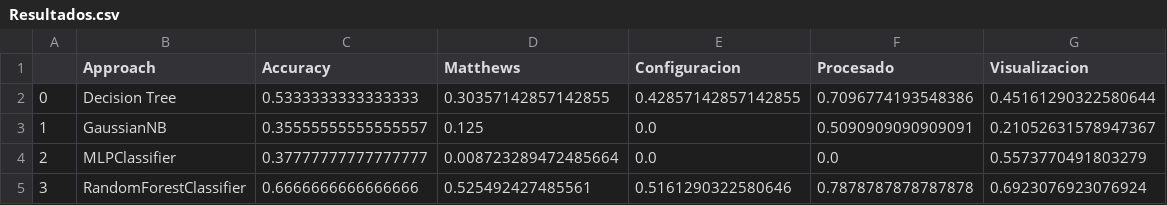
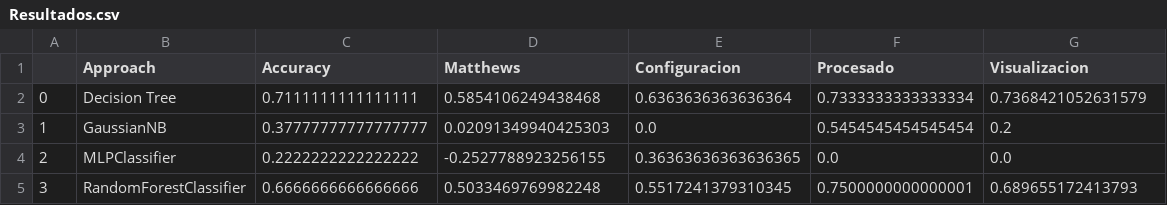
Before and after one commit to SoftwareUnderstanding/JuNE, a CSV file: src/Modelos_codebert/Resultados.csv, drawn as a sheet.

```diff
--- a/src/Modelos_codebert/Resultados.csv
+++ b/src/Modelos_codebert/Resultados.csv
@@ -1,5 +1,5 @@
 ,Approach,Accuracy,Matthews,Configuracion,Procesado,Visualizacion
-0,Decision Tree,0.5333333333333333,0.30357142857142855,0.42857142857142855,0.7096774193548386,0.45161290322580644
-1,GaussianNB,0.35555555555555557,0.125,0.0,0.5090909090909091,0.21052631578947367
-2,MLPClassifier,0.37777777777777777,0.008723289472485664,0.0,0.0,0.5573770491803279
-3,RandomForestClassifier,0.6666666666666666,0.525492427485561,0.5161290322580646,0.7878787878787878,0.6923076923076924
+0,Decision Tree,0.7111111111111111,0.5854106249438468,0.6363636363636364,0.7333333333333334,0.7368421052631579
+1,GaussianNB,0.37777777777777777,0.02091349940425303,0.0,0.5454545454545454,0.2
+2,MLPClassifier,0.2222222222222222,-0.2527788923256155,0.36363636363636365,0.0,0.0
+3,RandomForestClassifier,0.6666666666666666,0.5033469769982248,0.5517241379310345,0.7500000000000001,0.689655172413793
```
Also changed, not shown: 9 other files.
